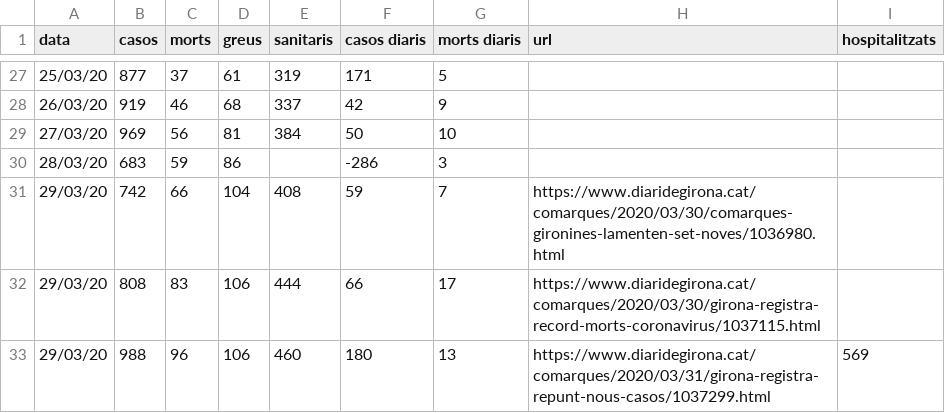
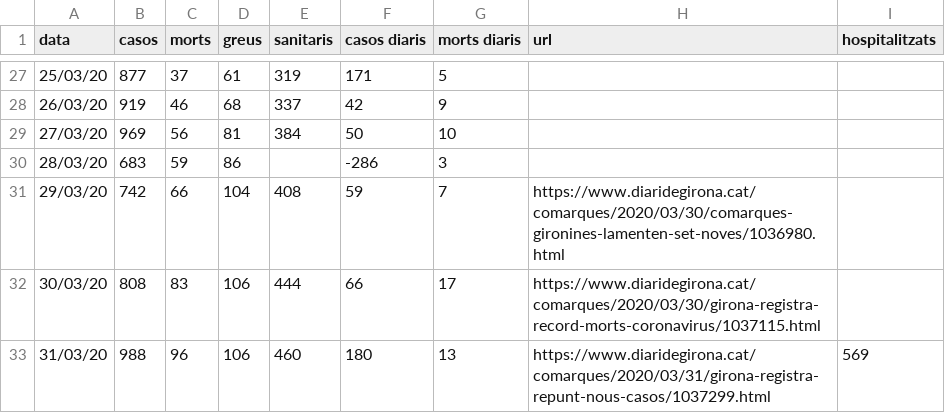
Before and after one commit to nachotronic/covid19, a CSV file: casos_girona.csv, drawn as a sheet; only a part is shown, gaps mark what is left out.

Commit message:
Add files via upload

```diff
--- a/casos_girona.csv
+++ b/casos_girona.csv
@@ -31,3 +31,3 @@ data,casos,morts,greus,sanitaris,casos diaris,morts diaris,url,hospitalitzats
 29/03/20,742,66,104,408,59,7,https://www.diaridegirona.cat/comarques/2020/03/30/comarques-gironines-lamenten-set-noves/1036980.html ,
-29/03/20,808,83,106,444,66,17,https://www.diaridegirona.cat/comarques/2020/03/30/girona-registra-record-morts-coronavirus/1037115.html ,
-29/03/20,988,96,106,460,180,13,https://www.diaridegirona.cat/comarques/2020/03/31/girona-registra-repunt-nous-casos/1037299.html ,569
+30/03/20,808,83,106,444,66,17,https://www.diaridegirona.cat/comarques/2020/03/30/girona-registra-record-morts-coronavirus/1037115.html ,
+31/03/20,988,96,106,460,180,13,https://www.diaridegirona.cat/comarques/2020/03/31/girona-registra-repunt-nous-casos/1037299.html ,569
```
